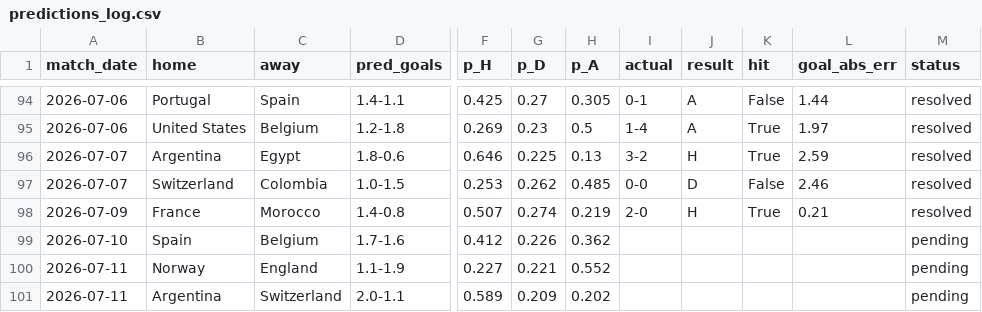
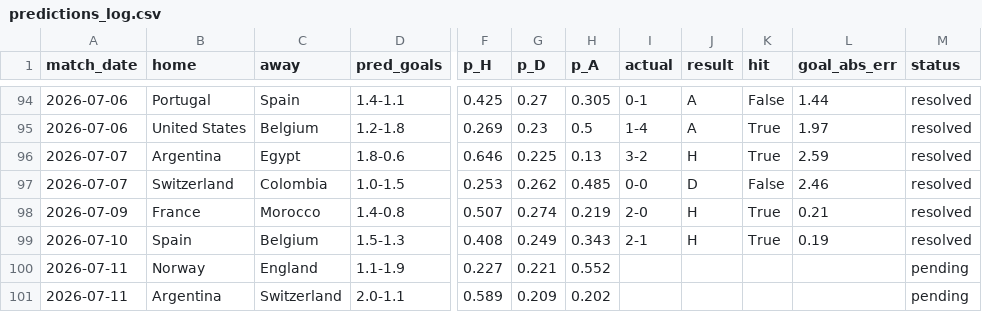
Before and after one commit to mariaob1201/2026wc-analytics, a CSV file: data/processed/predictions_log.csv, drawn as a sheet; only a part is shown, gaps mark what is left out; the diff names each change by its address in the sheet, - before the commit and + after, or states it on an @@ line.

```diff
--- a/data/processed/predictions_log.csv
+++ b/data/processed/predictions_log.csv
-D99 (pred_goals): 1.7-1.6
+D99 (pred_goals): 1.5-1.3
-F99 (p_H): 0.412
+F99 (p_H): 0.408
-G99 (p_D): 0.226
+G99 (p_D): 0.249
-H99 (p_A): 0.362
+H99 (p_A): 0.343
-I99 (actual): (empty)
+I99 (actual): 2-1
-J99 (result): (empty)
+J99 (result): H
-K99 (hit): (empty)
+K99 (hit): True
-L99 (goal_abs_err): (empty)
+L99 (goal_abs_err): 0.19
-M99 (status): pending
+M99 (status): resolved
```
Also changed, not shown: data/processed/backtest.csv, data/processed/champion_timeline.csv, 17 other files.
